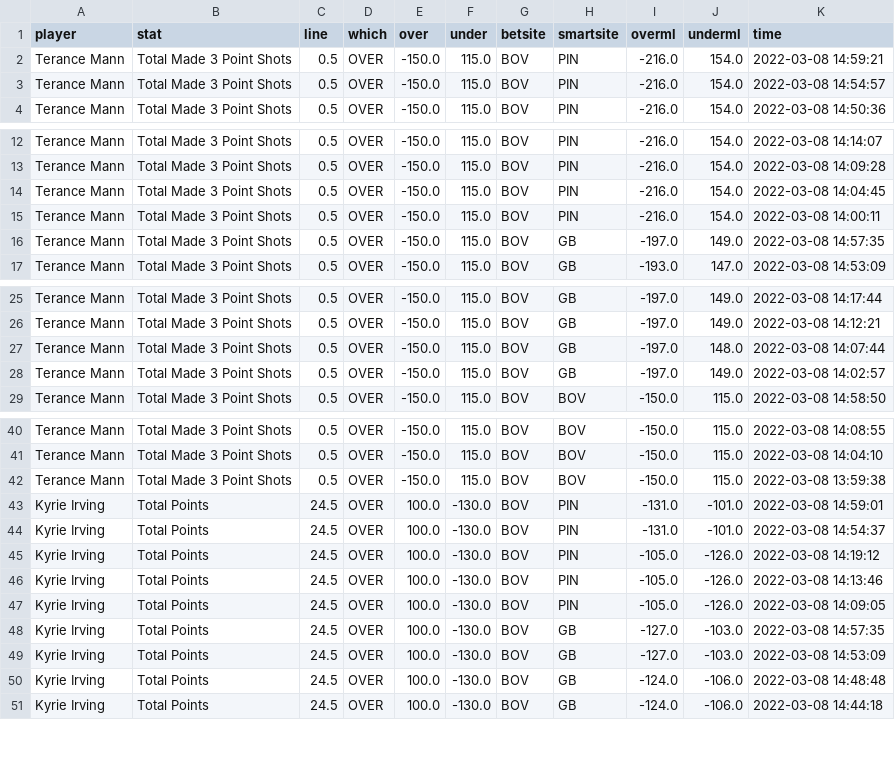
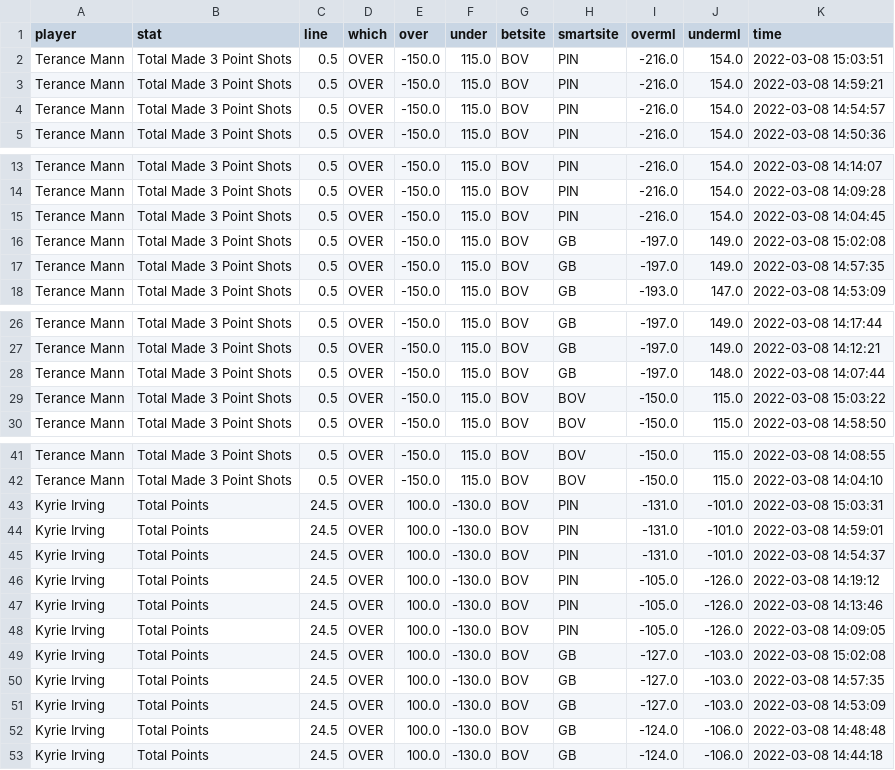
Before and after one commit to BShim92/Public, a CSV file: NBAPropsHistory.csv, drawn as a sheet; only a part is shown, gaps mark what is left out; the diff covers the shown part only.

```diff
--- a/NBAPropsHistory.csv
+++ b/NBAPropsHistory.csv
@@ -1,2 +1,3 @@
 player,stat,line,which,over,under,betsite,smartsite,overml,underml,time
+Terance Mann,Total Made 3 Point Shots,0.5,OVER,-150.0,115.0,BOV,PIN,-216.0,154.0,2022-03-08 15:03:51
 Terance Mann,Total Made 3 Point Shots,0.5,OVER,-150.0,115.0,BOV,PIN,-216.0,154.0,2022-03-08 14:59:21
@@ -14,3 +15,3 @@ Terance Mann,Total Made 3 Point Shots,0.5,OVER,-150.0,115.0,BOV,PIN,-216.0,154.0
 Terance Mann,Total Made 3 Point Shots,0.5,OVER,-150.0,115.0,BOV,PIN,-216.0,154.0,2022-03-08 14:04:45
-Terance Mann,Total Made 3 Point Shots,0.5,OVER,-150.0,115.0,BOV,PIN,-216.0,154.0,2022-03-08 14:00:11
+Terance Mann,Total Made 3 Point Shots,0.5,OVER,-150.0,115.0,BOV,GB,-197.0,149.0,2022-03-08 15:02:08
 Terance Mann,Total Made 3 Point Shots,0.5,OVER,-150.0,115.0,BOV,GB,-197.0,149.0,2022-03-08 14:57:35
@@ -27,3 +28,3 @@ Terance Mann,Total Made 3 Point Shots,0.5,OVER,-150.0,115.0,BOV,GB,-197.0,149.0,
 Terance Mann,Total Made 3 Point Shots,0.5,OVER,-150.0,115.0,BOV,GB,-197.0,148.0,2022-03-08 14:07:44
-Terance Mann,Total Made 3 Point Shots,0.5,OVER,-150.0,115.0,BOV,GB,-197.0,149.0,2022-03-08 14:02:57
+Terance Mann,Total Made 3 Point Shots,0.5,OVER,-150.0,115.0,BOV,BOV,-150.0,115.0,2022-03-08 15:03:22
 Terance Mann,Total Made 3 Point Shots,0.5,OVER,-150.0,115.0,BOV,BOV,-150.0,115.0,2022-03-08 14:58:50
@@ -41,3 +42,3 @@ Terance Mann,Total Made 3 Point Shots,0.5,OVER,-150.0,115.0,BOV,BOV,-150.0,115.0
 Terance Mann,Total Made 3 Point Shots,0.5,OVER,-150.0,115.0,BOV,BOV,-150.0,115.0,2022-03-08 14:04:10
-Terance Mann,Total Made 3 Point Shots,0.5,OVER,-150.0,115.0,BOV,BOV,-150.0,115.0,2022-03-08 13:59:38
+Kyrie Irving,Total Points,24.5,OVER,100.0,-130.0,BOV,PIN,-131.0,-101.0,2022-03-08 15:03:31
 Kyrie Irving,Total Points,24.5,OVER,100.0,-130.0,BOV,PIN,-131.0,-101.0,2022-03-08 14:59:01
@@ -47,2 +48,3 @@ Kyrie Irving,Total Points,24.5,OVER,100.0,-130.0,BOV,PIN,-105.0,-126.0,2022-03-0
 Kyrie Irving,Total Points,24.5,OVER,100.0,-130.0,BOV,PIN,-105.0,-126.0,2022-03-08 14:09:05
+Kyrie Irving,Total Points,24.5,OVER,100.0,-130.0,BOV,GB,-127.0,-103.0,2022-03-08 15:02:08
 Kyrie Irving,Total Points,24.5,OVER,100.0,-130.0,BOV,GB,-127.0,-103.0,2022-03-08 14:57:35
```
Also changed, not shown: 4 edited cells elsewhere in this file, NBAProps.csv, NBAPropsHistory_NoDupe.csv.
